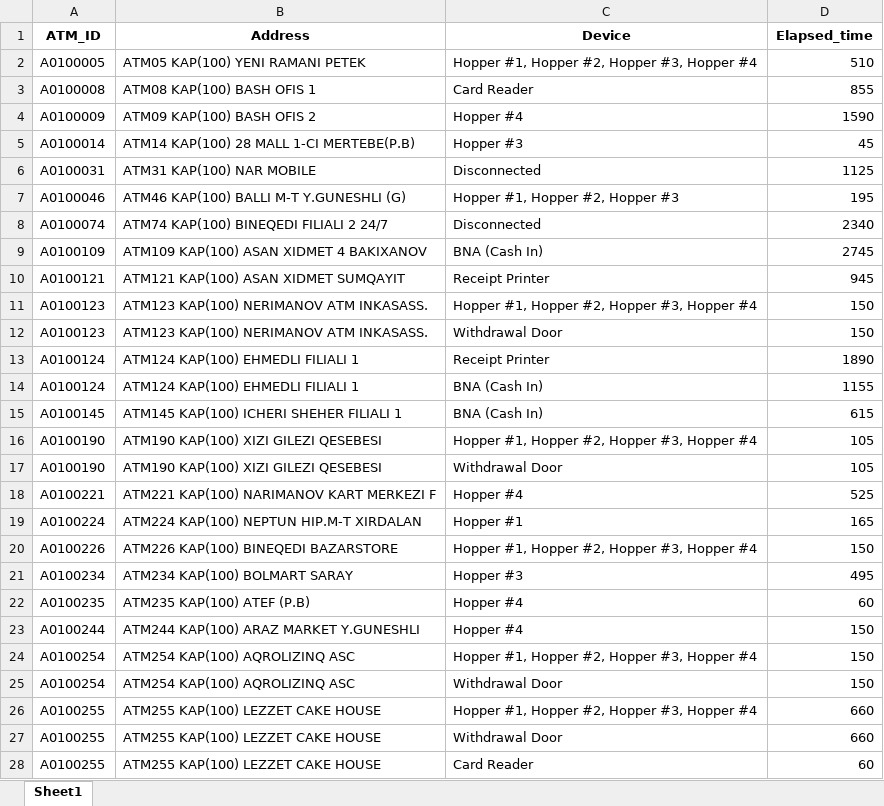
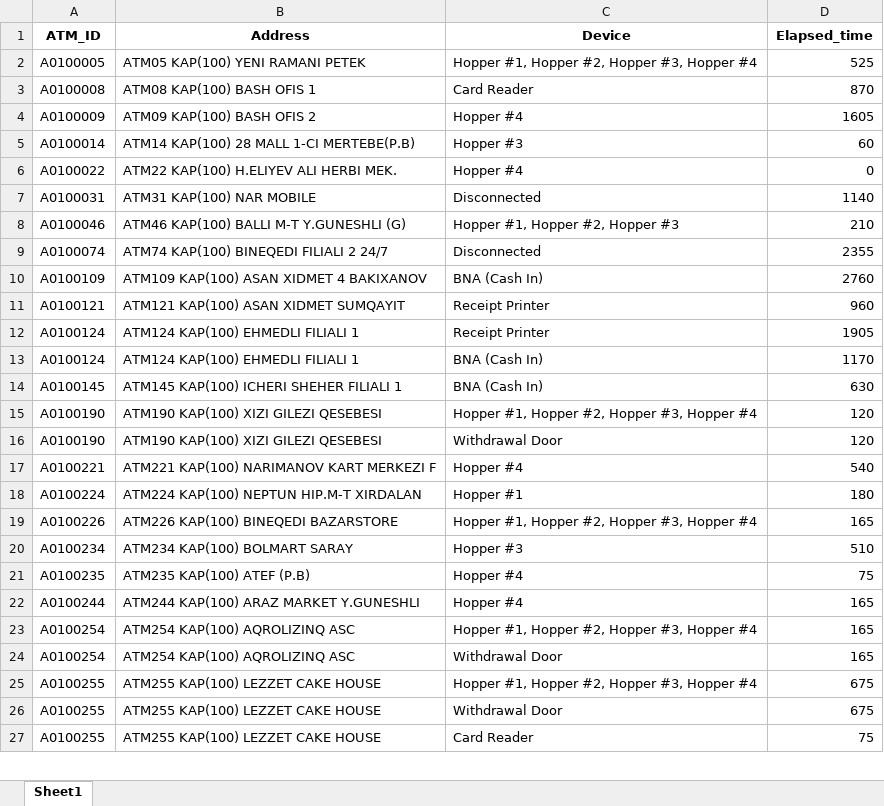
Before and after one commit to kbturgut090/fimi, an Excel workbook: last_down.xlsx, sheet Sheet1, drawn as a sheet; only a part is shown; values as stored, in another font and other column widths than the file's, no borders; removed rows and columns are numbered as before the commit, all else as after; the diff covers the shown part only; the diff names each change by its address in the sheet, - before the commit and + after, or states it on an @@ line.

```diff
--- a/last_down.xlsx (sheet Sheet1)
+++ b/last_down.xlsx (sheet Sheet1)
-D2 (Elapsed_time): 510
+D2 (Elapsed_time): 525
-D3 (Elapsed_time): 855
+D3 (Elapsed_time): 870
-D4 (Elapsed_time): 1590
+D4 (Elapsed_time): 1605
-D5 (Elapsed_time): 45
+D5 (Elapsed_time): 60
+row 6: A0100022 | ATM22 KAP(100) H.ELIYEV ALI HERBI MEK. | Hopper #4 | 0
-D7 (Elapsed_time): 1125
+D7 (Elapsed_time): 1140
-D8 (Elapsed_time): 195
+D8 (Elapsed_time): 210
-D9 (Elapsed_time): 2340
+D9 (Elapsed_time): 2355
-D10 (Elapsed_time): 2745
+D10 (Elapsed_time): 2760
-D11 (Elapsed_time): 945
+D11 (Elapsed_time): 960
-row 11: A0100123 | ATM123 KAP(100) NERIMANOV ATM INKASASS. | Hopper #1, Hopper #2, Hopper #3, Hopper #4 | 150
-row 12: A0100123 | ATM123 KAP(100) NERIMANOV ATM INKASASS. | Withdrawal Door | 150
-D12 (Elapsed_time): 1890
+D12 (Elapsed_time): 1905
-D13 (Elapsed_time): 1155
+D13 (Elapsed_time): 1170
-D14 (Elapsed_time): 615
+D14 (Elapsed_time): 630
-D15:D16 (Elapsed_time): 105
+D15:D16 (Elapsed_time): 120
-D17 (Elapsed_time): 525
+D17 (Elapsed_time): 540
-D18 (Elapsed_time): 165
+D18 (Elapsed_time): 180
-D19 (Elapsed_time): 150
+D19 (Elapsed_time): 165
-D20 (Elapsed_time): 495
+D20 (Elapsed_time): 510
-D21 (Elapsed_time): 60
+D21 (Elapsed_time): 75
-D22:D24 (Elapsed_time): 150
+D22:D24 (Elapsed_time): 165
-D25:D26 (Elapsed_time): 660
+D25:D26 (Elapsed_time): 675
-D27 (Elapsed_time): 60
+D27 (Elapsed_time): 75
```
Also changed, not shown: other rows of this sheet.
